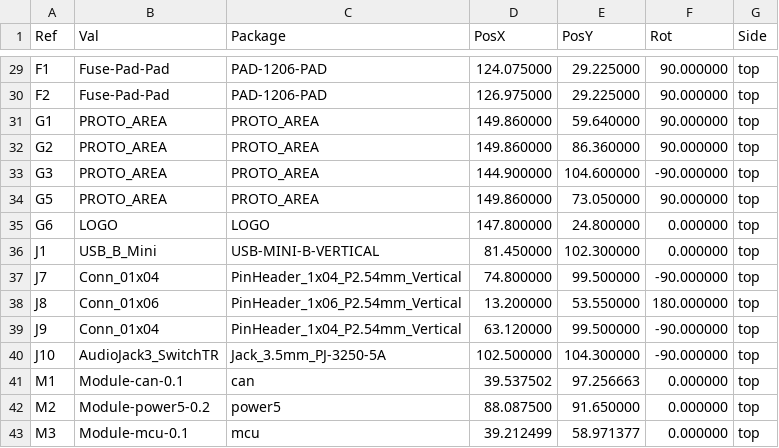
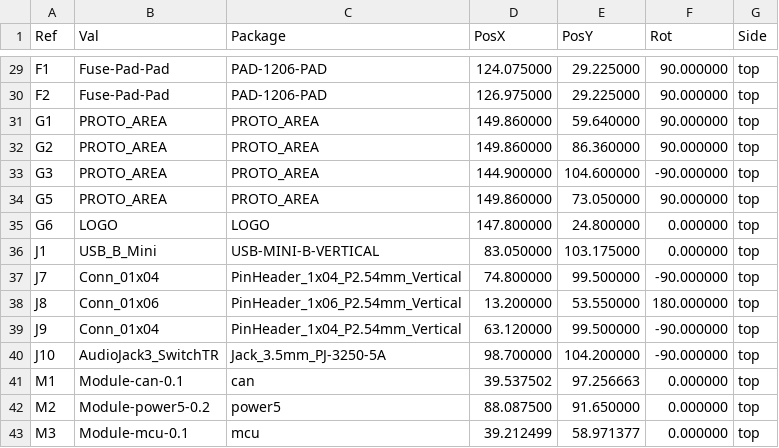
Before and after one commit to rusefi/hellen121vag, a CSV file: boards/hellen121vag-a/kicad6/gerber/hellen121vag-all-pos.csv, drawn as a sheet; only a part is shown, gaps mark what is left out.

```diff
--- a/boards/hellen121vag-a/kicad6/gerber/hellen121vag-all-pos.csv
+++ b/boards/hellen121vag-a/kicad6/gerber/hellen121vag-all-pos.csv
@@ -35,3 +35,3 @@ Ref,Val,Package,PosX,PosY,Rot,Side
 "G6","LOGO","LOGO",147.800000,24.800000,0.000000,top
-"J1","USB_B_Mini","USB-MINI-B-VERTICAL",81.450000,102.300000,0.000000,top
+"J1","USB_B_Mini","USB-MINI-B-VERTICAL",83.050000,103.175000,0.000000,top
 "J7","Conn_01x04","PinHeader_1x04_P2.54mm_Vertical",74.800000,99.500000,-90.000000,top
@@ -39,3 +39,3 @@ Ref,Val,Package,PosX,PosY,Rot,Side
 "J9","Conn_01x04","PinHeader_1x04_P2.54mm_Vertical",63.120000,99.500000,-90.000000,top
-"J10","AudioJack3_SwitchTR","Jack_3.5mm_PJ-3250-5A",102.500000,104.300000,-90.000000,top
+"J10","AudioJack3_SwitchTR","Jack_3.5mm_PJ-3250-5A",98.700000,104.200000,-90.000000,top
 "M1","Module-can-0.1","can",39.537502,97.256663,0.000000,top
```
Also changed, not shown: boards/hellen121vag-a/board/hellen121vag-a-BOM.csv, boards/hellen121vag-a/board/hellen121vag-a-CPL.csv, 35 other files.
